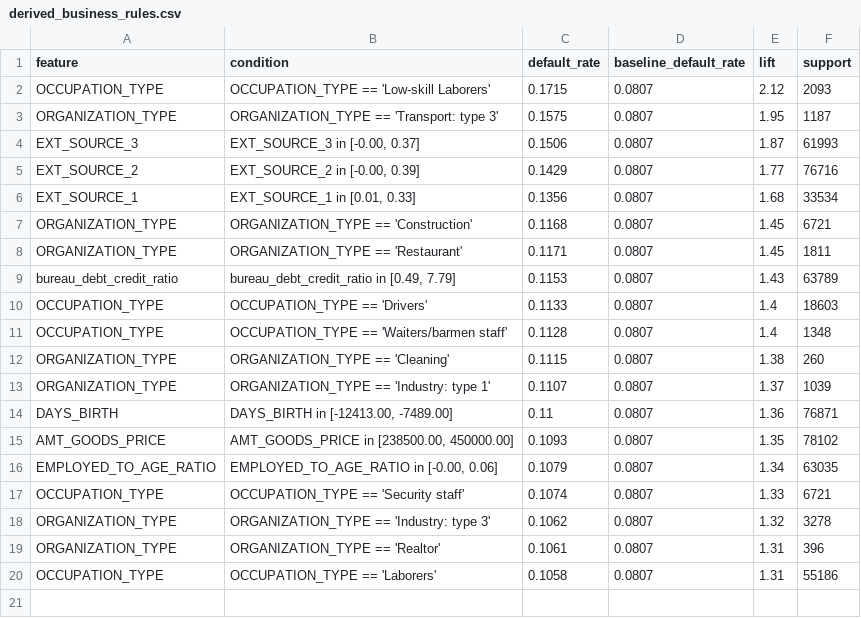
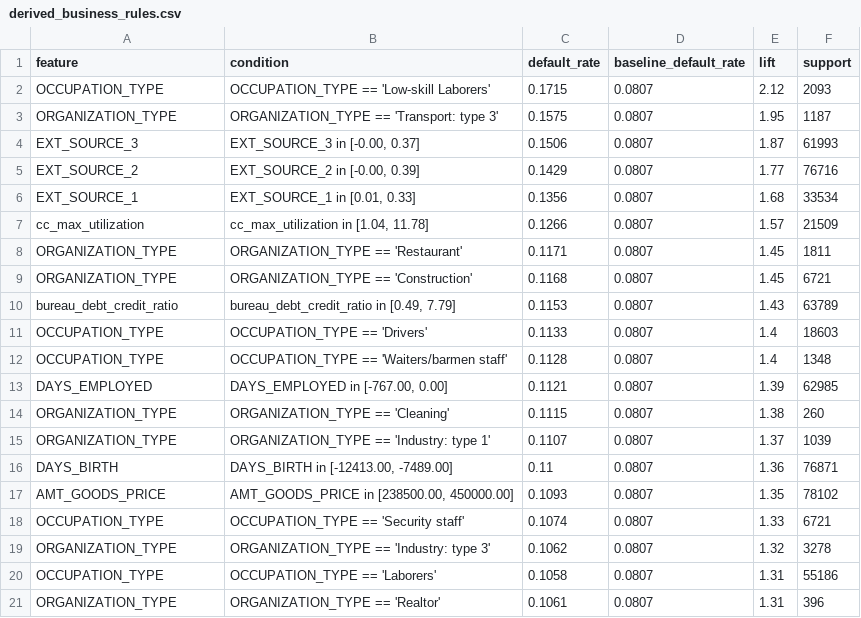
Before and after one commit to malavika-krishna24/credit-risk-platform, a CSV file: documents/derived_business_rules.csv, drawn as a sheet.

Commit message:
Retrain with all 7 tables

```diff
--- a/documents/derived_business_rules.csv
+++ b/documents/derived_business_rules.csv
@@ -6,4 +6,5 @@ EXT_SOURCE_2,"EXT_SOURCE_2 in [-0.00, 0.39]",0.1429,0.0807,1.77,76716
 EXT_SOURCE_1,"EXT_SOURCE_1 in [0.01, 0.33]",0.1356,0.0807,1.68,33534
+cc_max_utilization,"cc_max_utilization in [1.04, 11.78]",0.1266,0.0807,1.57,21509
+ORGANIZATION_TYPE,ORGANIZATION_TYPE == 'Restaurant',0.1171,0.0807,1.45,1811
 ORGANIZATION_TYPE,ORGANIZATION_TYPE == 'Construction',0.1168,0.0807,1.45,6721
-ORGANIZATION_TYPE,ORGANIZATION_TYPE == 'Restaurant',0.1171,0.0807,1.45,1811
 bureau_debt_credit_ratio,"bureau_debt_credit_ratio in [0.49, 7.79]",0.1153,0.0807,1.43,63789
@@ -11,2 +12,3 @@ OCCUPATION_TYPE,OCCUPATION_TYPE == 'Drivers',0.1133,0.0807,1.4,18603
 OCCUPATION_TYPE,OCCUPATION_TYPE == 'Waiters/barmen staff',0.1128,0.0807,1.4,1348
+DAYS_EMPLOYED,"DAYS_EMPLOYED in [-767.00, 0.00]",0.1121,0.0807,1.39,62985
 ORGANIZATION_TYPE,ORGANIZATION_TYPE == 'Cleaning',0.1115,0.0807,1.38,260
@@ -15,6 +17,5 @@ DAYS_BIRTH,"DAYS_BIRTH in [-12413.00, -7489.00]",0.11,0.0807,1.36,76871
 AMT_GOODS_PRICE,"AMT_GOODS_PRICE in [238500.00, 450000.00]",0.1093,0.0807,1.35,78102
-EMPLOYED_TO_AGE_RATIO,"EMPLOYED_TO_AGE_RATIO in [-0.00, 0.06]",0.1079,0.0807,1.34,63035
 OCCUPATION_TYPE,OCCUPATION_TYPE == 'Security staff',0.1074,0.0807,1.33,6721
 ORGANIZATION_TYPE,ORGANIZATION_TYPE == 'Industry: type 3',0.1062,0.0807,1.32,3278
+OCCUPATION_TYPE,OCCUPATION_TYPE == 'Laborers',0.1058,0.0807,1.31,55186
 ORGANIZATION_TYPE,ORGANIZATION_TYPE == 'Realtor',0.1061,0.0807,1.31,396
-OCCUPATION_TYPE,OCCUPATION_TYPE == 'Laborers',0.1058,0.0807,1.31,55186
```
Also changed, not shown: 5 other files.
